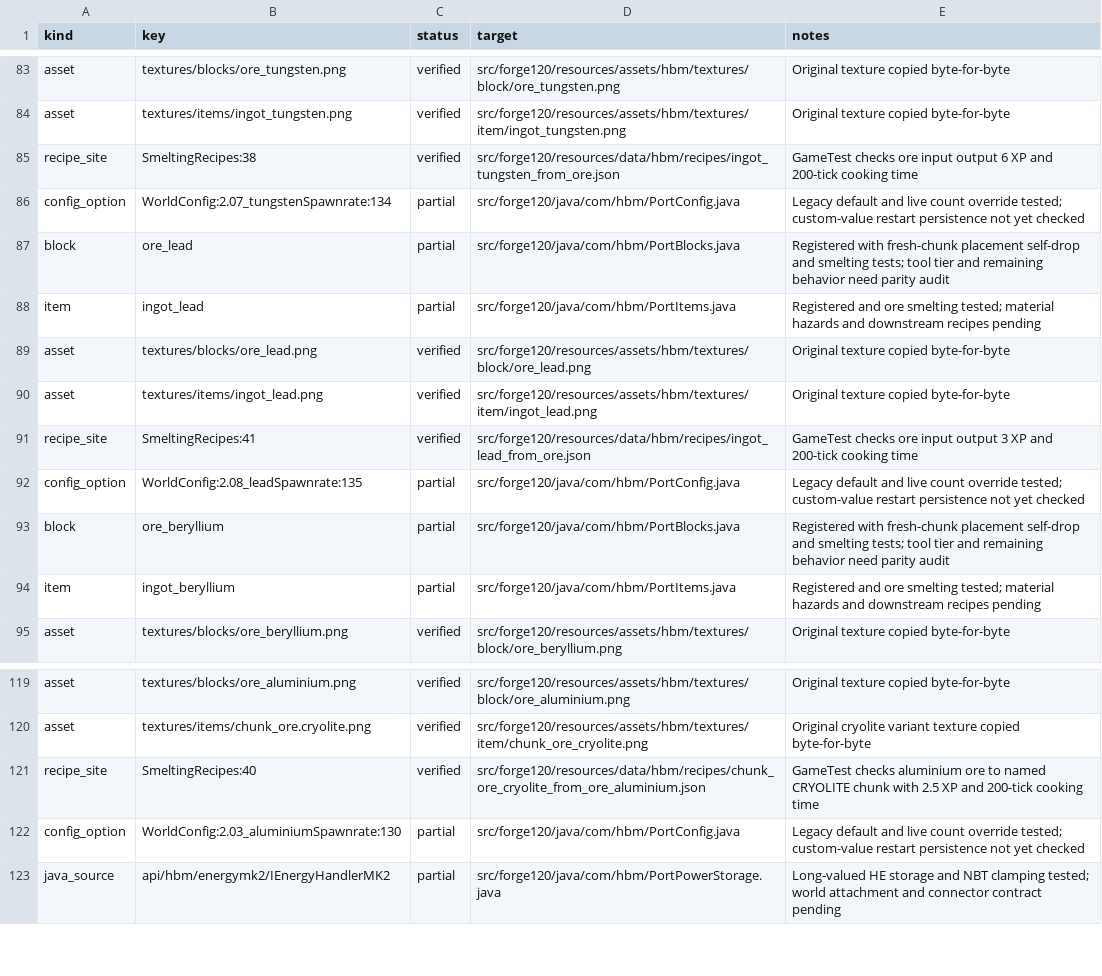
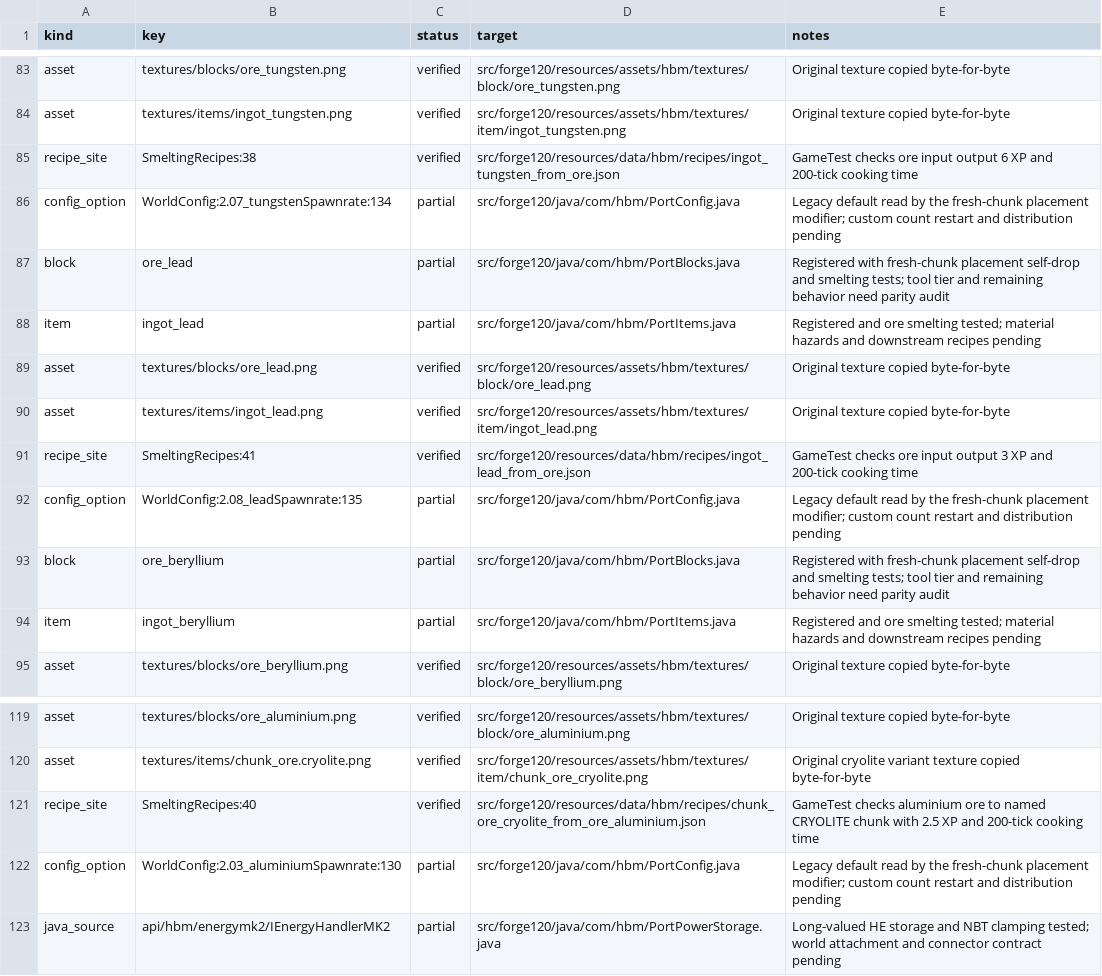
Before and after one commit to Captainpax/Hbm-s-Nuclear-Tech-GIT, a CSV file: docs/porting/status.csv, drawn as a sheet; only a part is shown, gaps mark what is left out; the diff covers the shown part only.

Commit message:
Isolate ore configuration worldgen tests from live config writes

```diff
--- a/docs/porting/status.csv
+++ b/docs/porting/status.csv
@@ -85,3 +85,3 @@ asset,textures/items/ingot_tungsten.png,verified,src/forge120/resources/assets/h
 recipe_site,SmeltingRecipes:38,verified,src/forge120/resources/data/hbm/recipes/ingot_tungsten_from_ore.json,GameTest checks ore input output 6 XP and 200-tick cooking time
-config_option,WorldConfig:2.07_tungstenSpawnrate:134,partial,src/forge120/java/com/hbm/PortConfig.java,Legacy default and live count override tested; custom-value restart persistence not yet checked
+config_option,WorldConfig:2.07_tungstenSpawnrate:134,partial,src/forge120/java/com/hbm/PortConfig.java,Legacy default read by the fresh-chunk placement modifier; custom count restart and distribution pending
 block,ore_lead,partial,src/forge120/java/com/hbm/PortBlocks.java,Registered with fresh-chunk placement self-drop and smelting tests; tool tier and remaining behavior need parity audit
@@ -91,3 +91,3 @@ asset,textures/items/ingot_lead.png,verified,src/forge120/resources/assets/hbm/t
 recipe_site,SmeltingRecipes:41,verified,src/forge120/resources/data/hbm/recipes/ingot_lead_from_ore.json,GameTest checks ore input output 3 XP and 200-tick cooking time
-config_option,WorldConfig:2.08_leadSpawnrate:135,partial,src/forge120/java/com/hbm/PortConfig.java,Legacy default and live count override tested; custom-value restart persistence not yet checked
+config_option,WorldConfig:2.08_leadSpawnrate:135,partial,src/forge120/java/com/hbm/PortConfig.java,Legacy default read by the fresh-chunk placement modifier; custom count restart and distribution pending
 block,ore_beryllium,partial,src/forge120/java/com/hbm/PortBlocks.java,Registered with fresh-chunk placement self-drop and smelting tests; tool tier and remaining behavior need parity audit
@@ -121,3 +121,3 @@ asset,textures/items/chunk_ore.cryolite.png,verified,src/forge120/resources/asse
 recipe_site,SmeltingRecipes:40,verified,src/forge120/resources/data/hbm/recipes/chunk_ore_cryolite_from_ore_aluminium.json,GameTest checks aluminium ore to named CRYOLITE chunk with 2.5 XP and 200-tick cooking time
-config_option,WorldConfig:2.03_aluminiumSpawnrate:130,partial,src/forge120/java/com/hbm/PortConfig.java,Legacy default and live count override tested; custom-value restart persistence not yet checked
+config_option,WorldConfig:2.03_aluminiumSpawnrate:130,partial,src/forge120/java/com/hbm/PortConfig.java,Legacy default read by the fresh-chunk placement modifier; custom count restart and distribution pending
 java_source,api/hbm/energymk2/IEnergyHandlerMK2,partial,src/forge120/java/com/hbm/PortPowerStorage.java,Long-valued HE storage and NBT clamping tested; world attachment and connector contract pending
```
Also changed, not shown: 9 edited cells elsewhere in this file, 9 other files.
